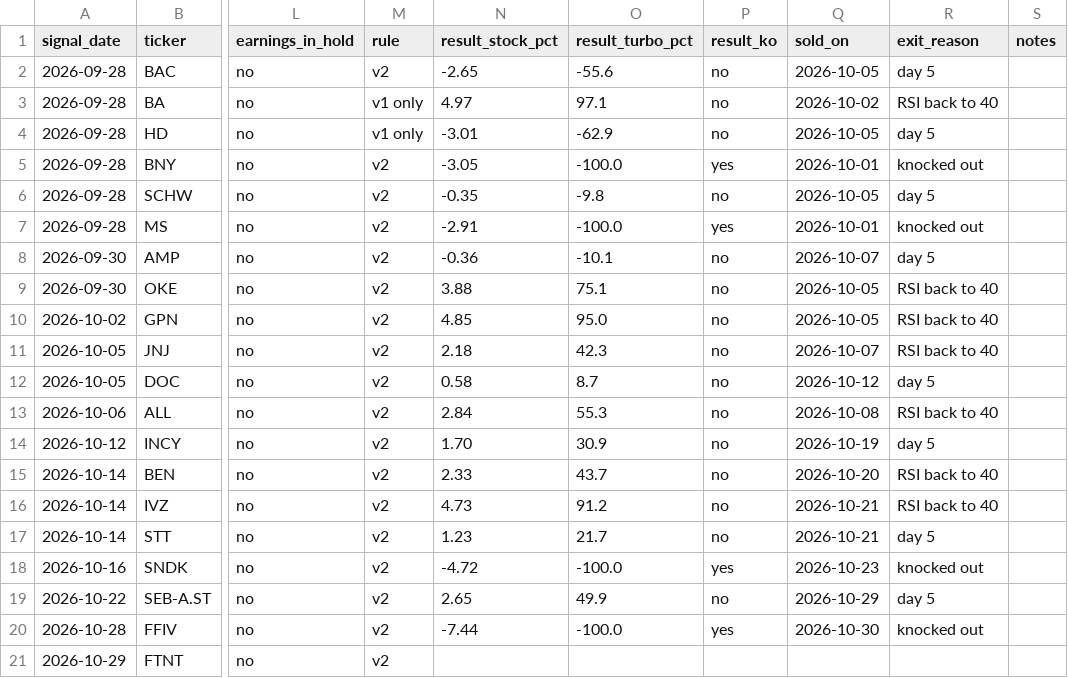
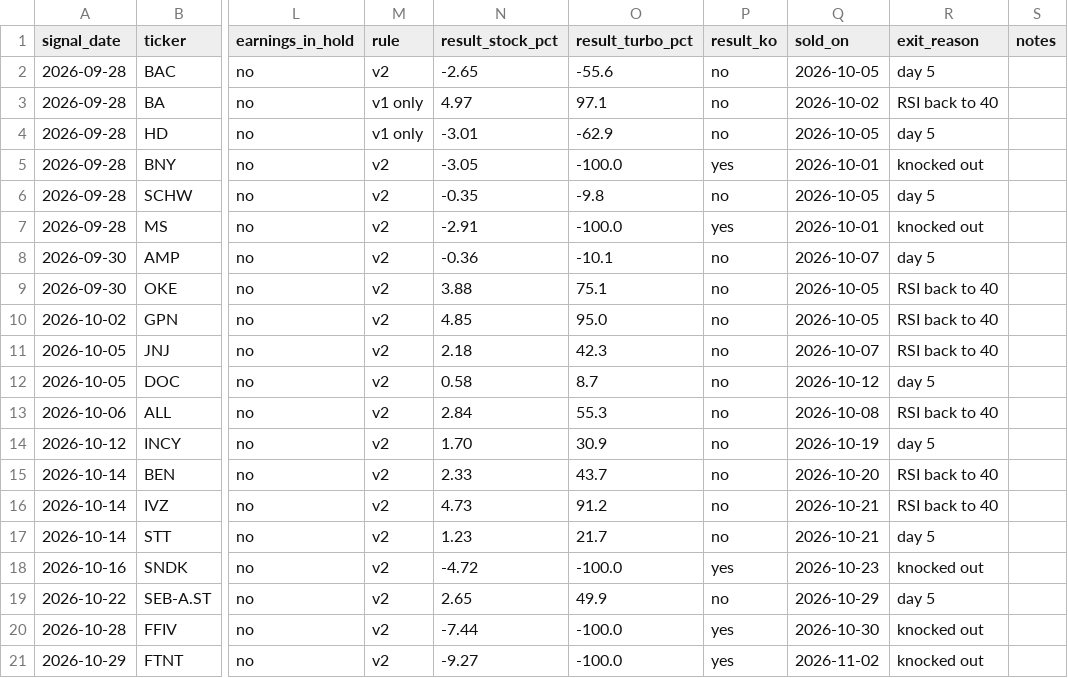
Before and after one commit to vriken/market-flows, a CSV file: rsi-turbo/data/signals.csv, drawn as a sheet; only a part is shown, gaps mark what is left out; the diff names each change by its address in the sheet, - before the commit and + after, or states it on an @@ line.

```diff
--- a/rsi-turbo/data/signals.csv
+++ b/rsi-turbo/data/signals.csv
-N21 (result_stock_pct): (empty)
+N21 (result_stock_pct): -9.27
-O21 (result_turbo_pct): (empty)
+O21 (result_turbo_pct): -100.0
-P21 (result_ko): (empty)
+P21 (result_ko): yes
-Q21 (sold_on): (empty)
+Q21 (sold_on): 2026-11-02
-R21 (exit_reason): (empty)
+R21 (exit_reason): knocked out
```
Also changed, not shown: 3 other files.
